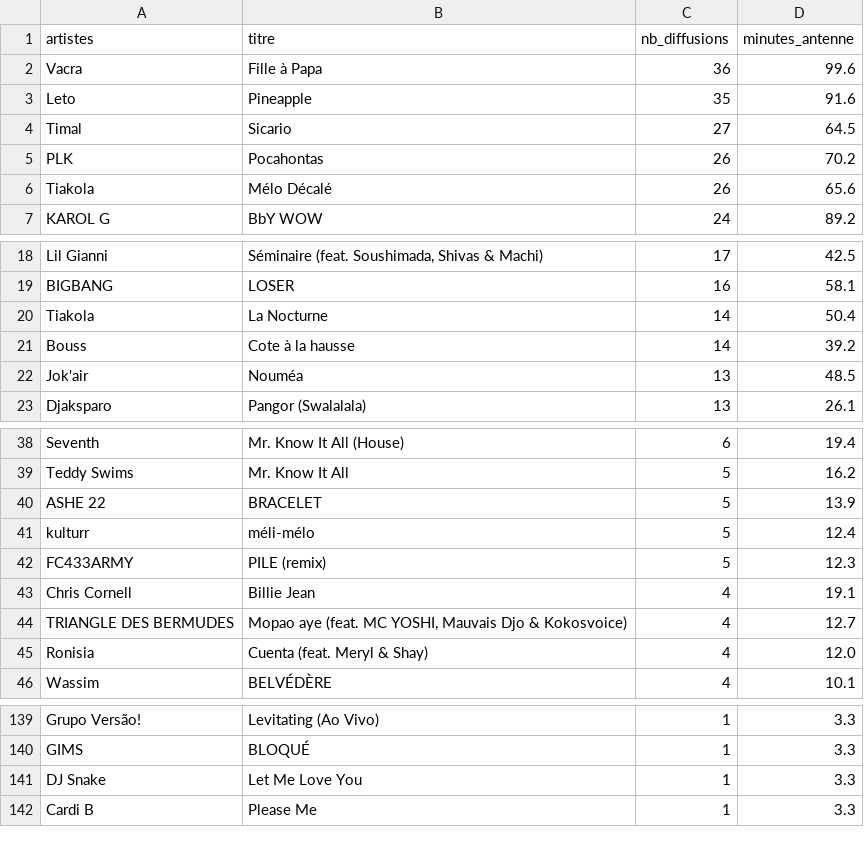
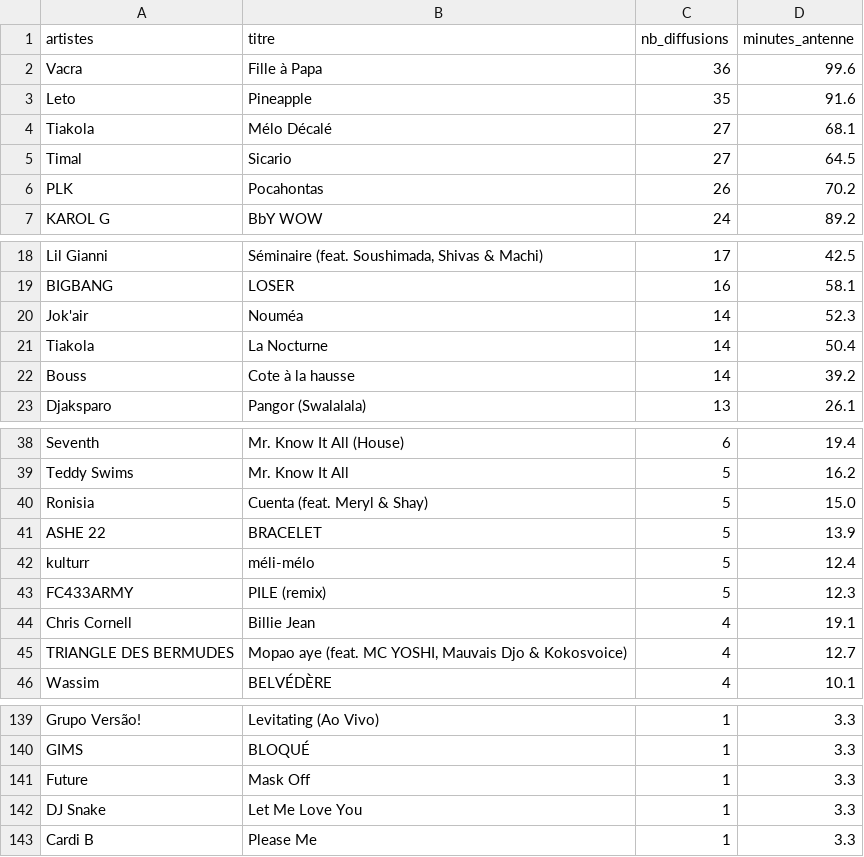
Before and after one commit to gunout/skyrock-monitor, a CSV file: resultats/02_top_titres.csv, drawn as a sheet; only a part is shown, gaps mark what is left out; the diff covers the shown part only.

```diff
--- a/resultats/02_top_titres.csv
+++ b/resultats/02_top_titres.csv
@@ -3,5 +3,5 @@ Vacra,Fille à Papa,36,99.6
 Leto,Pineapple,35,91.6
+Tiakola,Mélo Décalé,27,68.1
 Timal,Sicario,27,64.5
 PLK,Pocahontas,26,70.2
-Tiakola,Mélo Décalé,26,65.6
 KAROL G,BbY WOW,24,89.2
@@ -19,5 +19,5 @@ Lil Gianni,"Séminaire (feat. Soushimada, Shivas & Machi)",17,42.5
 BIGBANG,LOSER,16,58.1
+Jok'air,Nouméa,14,52.3
 Tiakola,La Nocturne,14,50.4
 Bouss,Cote à la hausse,14,39.2
-Jok'air,Nouméa,13,48.5
 Djaksparo,Pangor (Swalalala),13,26.1
@@ -39,2 +39,3 @@ Seventh,Mr. Know It All (House),6,19.4
 Teddy Swims,Mr. Know It All,5,16.2
+Ronisia,Cuenta (feat. Meryl & Shay),5,15.0
 ASHE 22,BRACELET,5,13.9
@@ -44,3 +45,2 @@ Chris Cornell,Billie Jean,4,19.1
 TRIANGLE DES BERMUDES,"Mopao aye (feat. MC YOSHI, Mauvais Djo & Kokosvoice)",4,12.7
-Ronisia,Cuenta (feat. Meryl & Shay),4,12.0
 Wassim,BELVÉDÈRE,4,10.1
@@ -140,2 +140,3 @@ Grupo Versão!,Levitating (Ao Vivo),1,3.3
 GIMS,BLOQUÉ,1,3.3
+Future,Mask Off,1,3.3
 DJ Snake,Let Me Love You,1,3.3
```
Also changed, not shown: 1 added row elsewhere in this file, resultats/01_top_artistes.csv, resultats/05_top_artiste_par_heure.csv, 16 other files.
